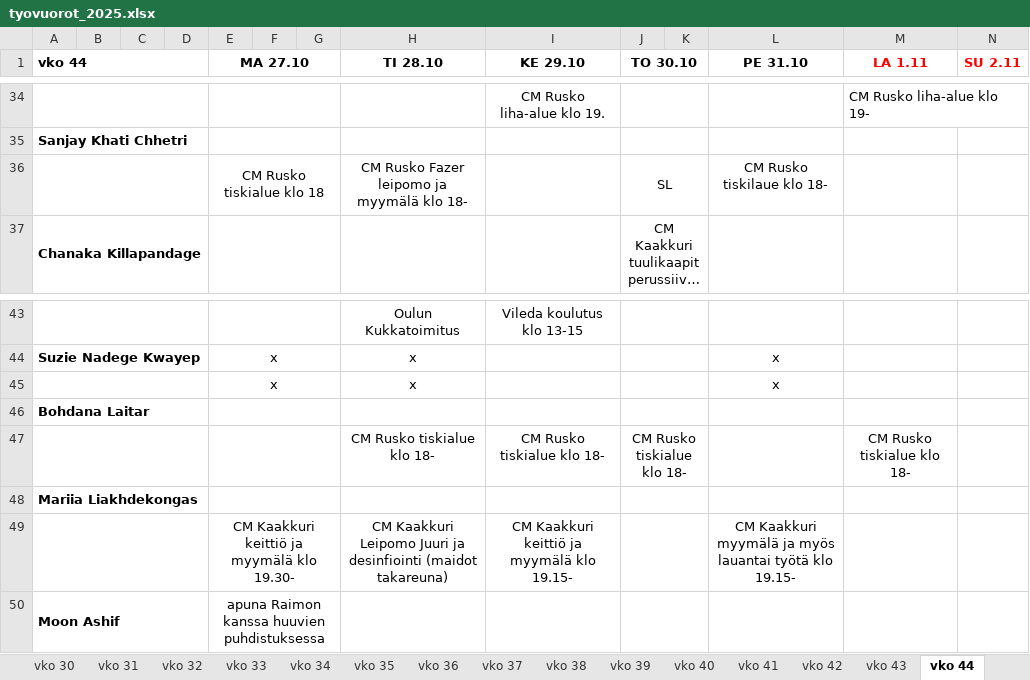
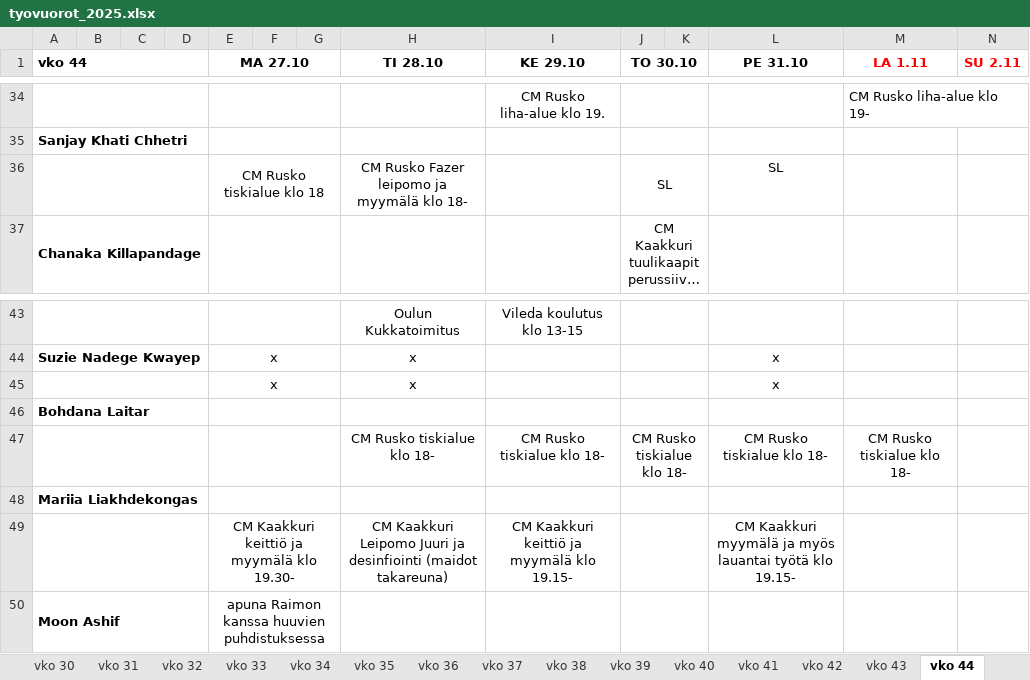
Before and after one commit to sol-droid-nik/Calendars, an Excel workbook: data/tyovuorot_2025.xlsx, sheet vko 44, drawn as a sheet; only a part is shown, gaps mark what is left out; long unchanged cells end in …; values as stored, in another font and other column widths than the file's, no borders; the diff names each change by its address in the sheet, - before the commit and + after, or states it on an @@ line.

```diff
--- a/data/tyovuorot_2025.xlsx (sheet vko 44)
+++ b/data/tyovuorot_2025.xlsx (sheet vko 44)
-L36 (PE 31.10): CM Rusko tiskilaue klo 18-
+L36 (PE 31.10): SL
-L47 (PE 31.10): (empty)
+L47 (PE 31.10): CM Rusko tiskialue klo 18-
```
Also changed, not shown: sheet vko 45, other sheet tabs.
